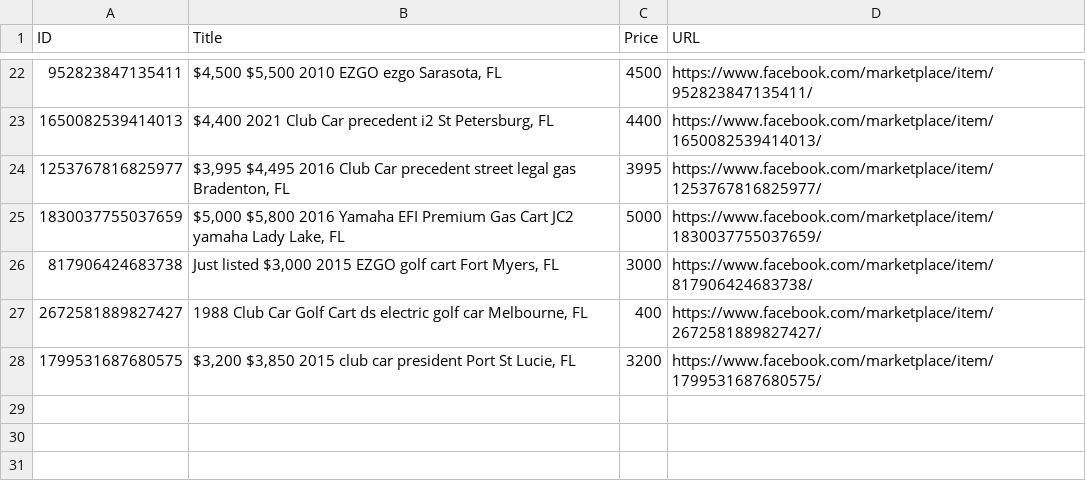
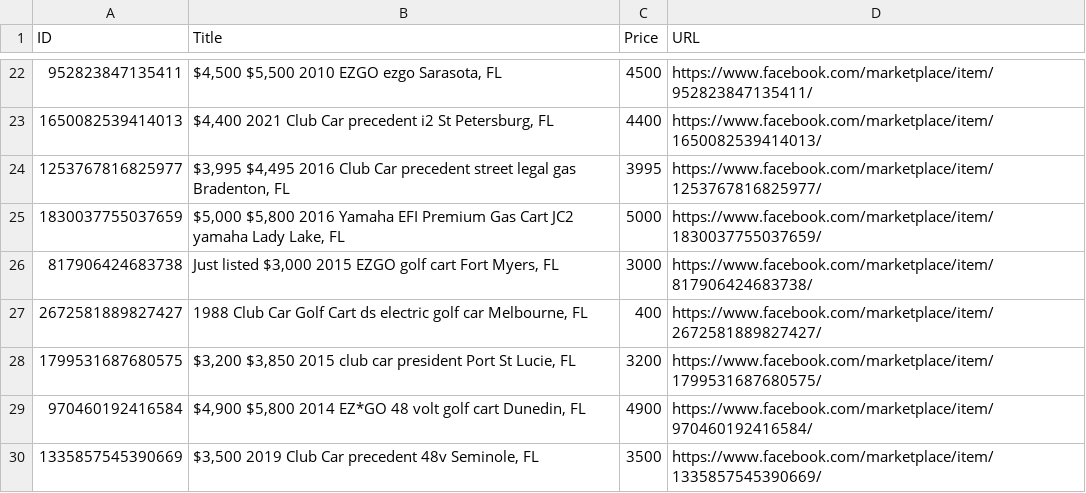
Before and after one commit to chipster1941-a11y/Land-Monitor, a CSV file: matched_golf_carts.csv, drawn as a sheet; only a part is shown, gaps mark what is left out.

```diff
--- a/matched_golf_carts.csv
+++ b/matched_golf_carts.csv
@@ -28 +28,3 @@ ID,Title,Price,URL
 1799531687680575,"$3,200 $3,850 2015 club car president Port St Lucie, FL",3200,https://www.facebook.com/marketplace/item/1799531687680575/
+970460192416584,"$4,900 $5,800 2014 EZ*GO 48 volt golf cart Dunedin, FL",4900,https://www.facebook.com/marketplace/item/970460192416584/
+1335857545390669,"$3,500 2019 Club Car precedent 48v Seminole, FL",3500,https://www.facebook.com/marketplace/item/1335857545390669/
```
Also changed, not shown: 1 other file.
